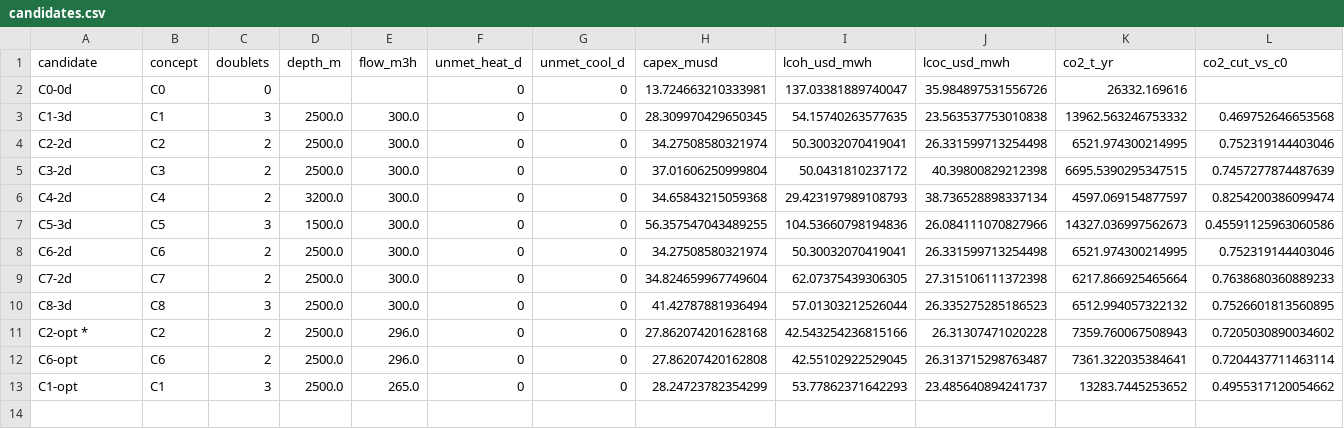
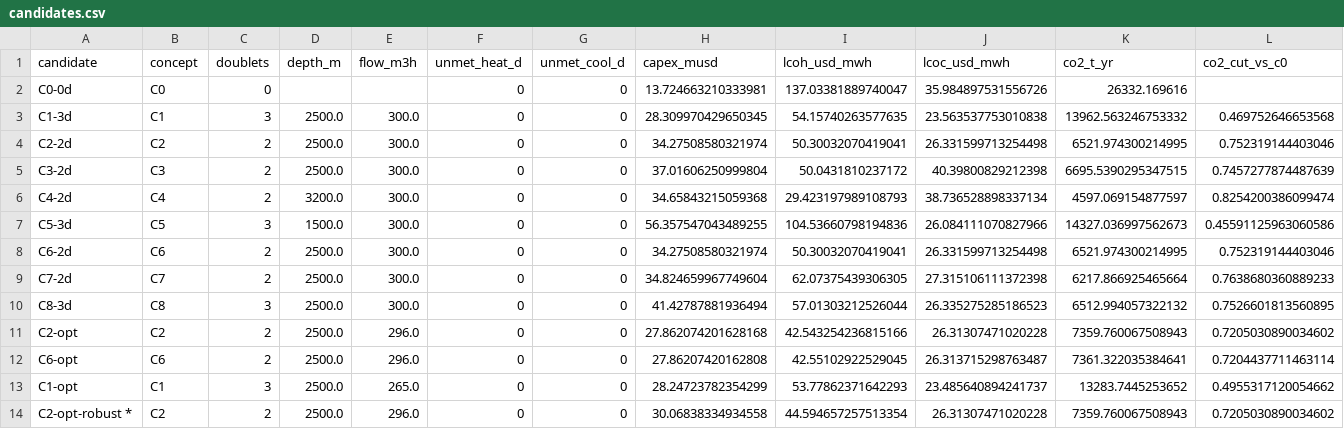
Before and after one commit to Amaechi/gemini_digital_twin_private, a CSV file: docs/results/candidates.csv, drawn as a sheet; only a part is shown; rows hold the shown columns only; the diff names each change by its address in the sheet, - before the commit and + after, or states it on an @@ line.

```diff
--- a/docs/results/candidates.csv
+++ b/docs/results/candidates.csv
-A11 (candidate): C2-opt *
+A11 (candidate): C2-opt
+row 14: C2-opt-robust * | C2 | 2 | 2500.0 | 296.0 | 0 | 0 | 30.06838334934558 | 44.594657257513354 | 26.31307471020228 | 7359.760067508943 | 0.7205030890034602
```
Also changed, not shown: runs/final_policy/figures/candidates.csv, 47 other files.
